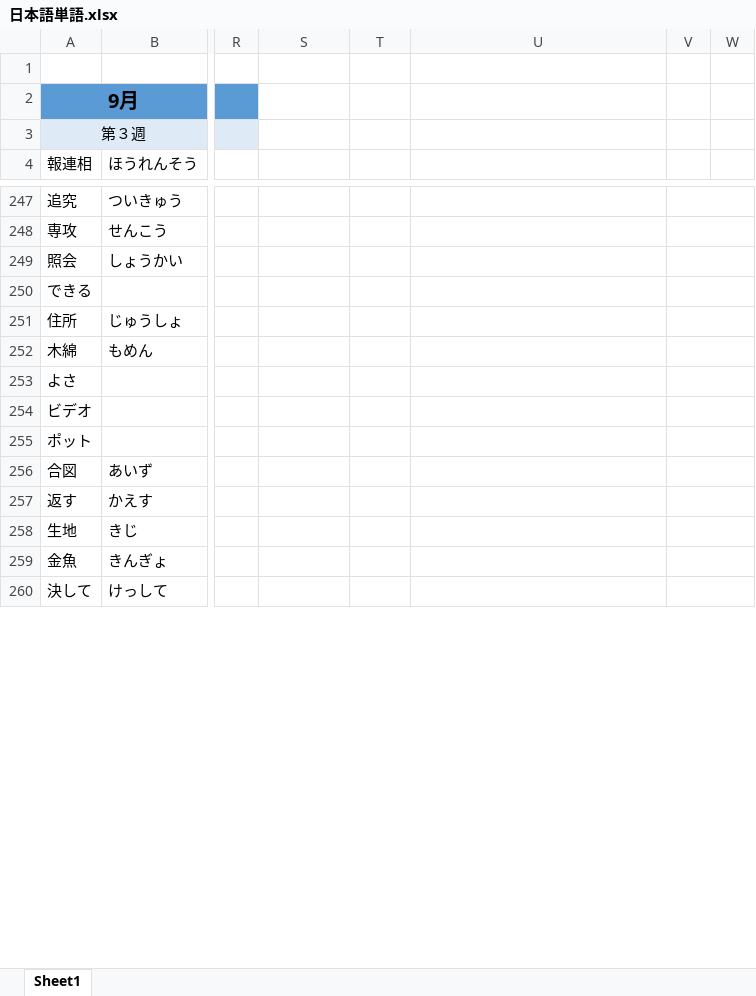
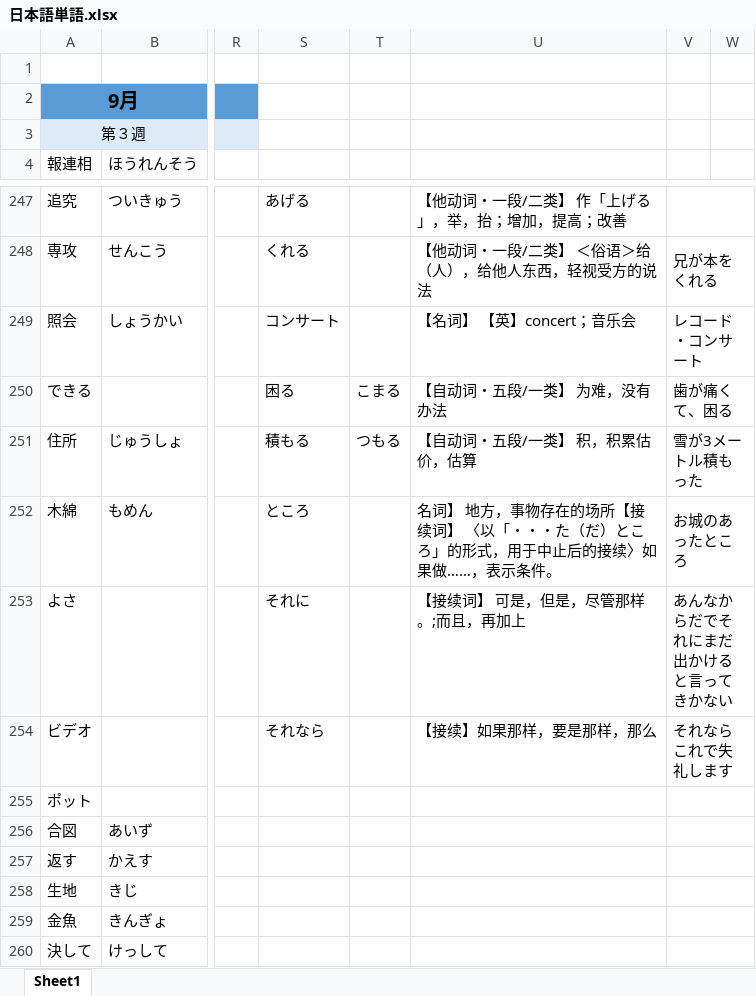
Before and after one commit to smh2274/Japan, an Excel workbook: 日本語単語.xlsx, sheet Sheet1, drawn as a sheet; only a part is shown, gaps mark what is left out; values as stored, in another font and other column widths than the file's, no borders; the diff covers the shown part only; the diff names each change by its address in the sheet, - before the commit and + after, or states it on an @@ line.

```diff
--- a/日本語単語.xlsx (sheet Sheet1)
+++ b/日本語単語.xlsx (sheet Sheet1)
-S247: (empty)
+S247: あげる
-U247: (empty)
+U247: 【他动词・一段/二类】 作「上げる」，举，抬；增加，提高；改善
-S248: (empty)
+S248: くれる
-U248: (empty)
+U248: 【他动词・一段/二类】 ＜俗语＞给（人），给他人东西，轻视受方的说法
-V248: (empty)
+V248: 兄が本をくれる
-S249: (empty)
+S249: コンサート
-U249: (empty)
+U249: 【名词】 【英】concert；音乐会
-V249: (empty)
+V249: レコード・コンサート
-S250: (empty)
+S250: 困る
-T250: (empty)
+T250: こまる
-U250: (empty)
+U250: 【自动词・五段/一类】 为难，没有办法
-V250: (empty)
+V250: 歯が痛くて、困る
-S251: (empty)
+S251: 積もる
-T251: (empty)
+T251: つもる
-U251: (empty)
+U251: 【自动词・五段/一类】 积，积累估价，估算
-V251: (empty)
+V251: 雪が3メートル積もった
-S252: (empty)
+S252: ところ
-U252: (empty)
+U252: 名词】 地方，事物存在的场所【接续词】 〈以「・・・た（だ）ところ」的形式，用于中止后的接续〉如果做……，表示条件。
-V252: (empty)
+V252: お城のあったところ
-S253: (empty)
+S253: それに
-U253: (empty)
+U253: 【接续词】 可是，但是，尽管那样。;而且，再加上
-V253: (empty)
+V253: あんなからだでそれにまだ出かけると言ってきかない
-S254: (empty)
+S254: それなら
-U254: (empty)
+U254: 【接续】如果那样，要是那样，那么
-V254: (empty)
+V254: それならこれで失礼します
```
Also changed, not shown: 29 edited cells, cell formats and merged cells elsewhere in this sheet.
